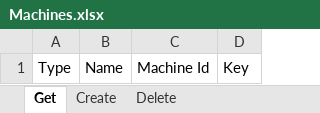
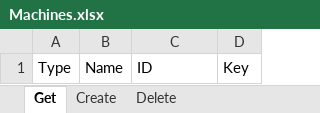
Before and after one commit to UiPath-Services/OrchestratorManager, an Excel workbook: Config/EN/Machines.xlsx, sheet Get, drawn as a sheet; values as stored, in another font and other column widths than the file's, no borders; table styles not drawn; the diff names each change by its address in the sheet, - before the commit and + after, or states it on an @@ line.

```diff
--- a/Config/EN/Machines.xlsx (sheet Get)
+++ b/Config/EN/Machines.xlsx (sheet Get)
-C1: Machine Id
+C1: ID
```
Also changed, not shown: sheet Delete, sheet Create, Config/Config.xlsx, Config/JA/マシン.xlsx, 3 other files.
